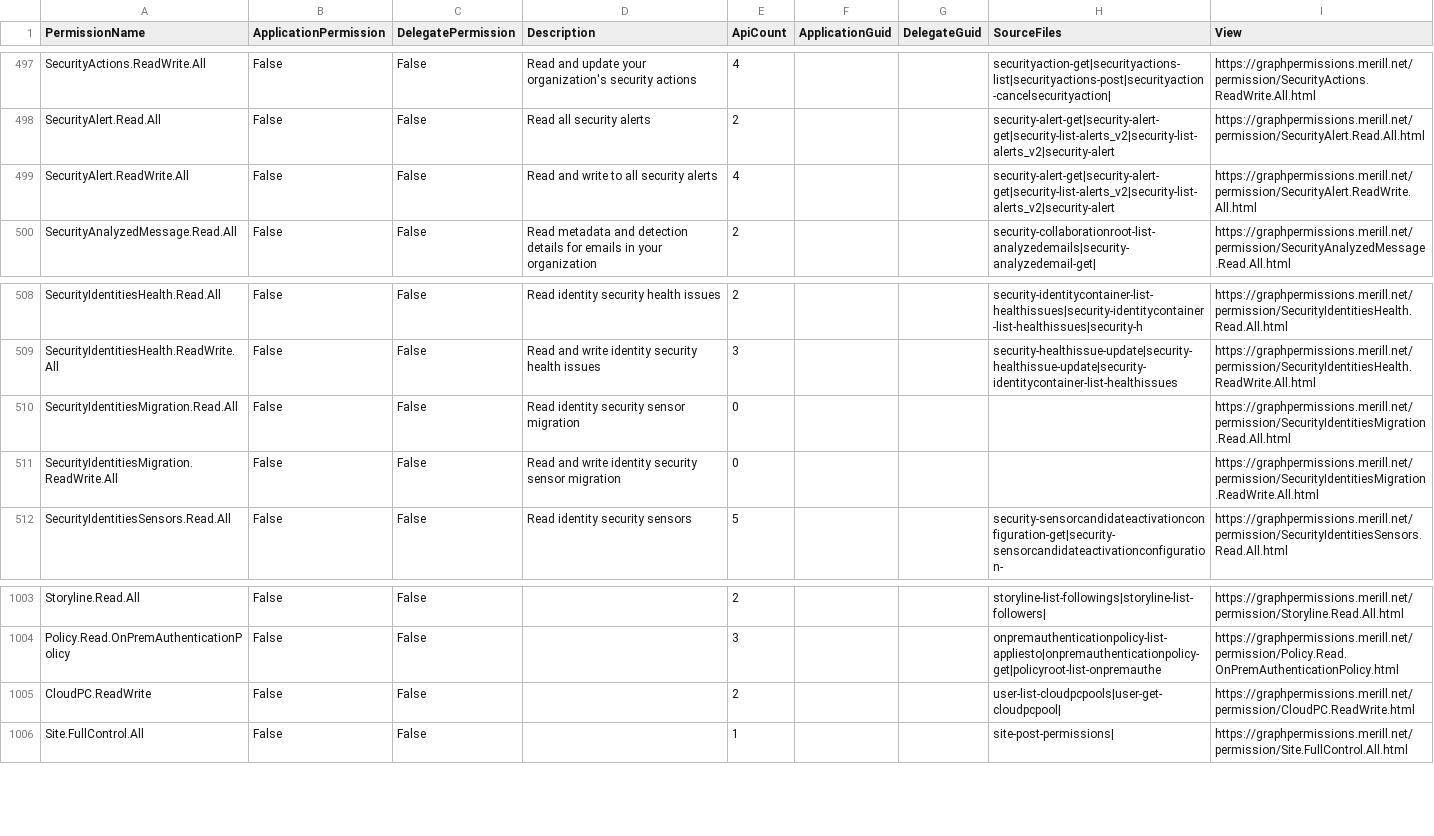
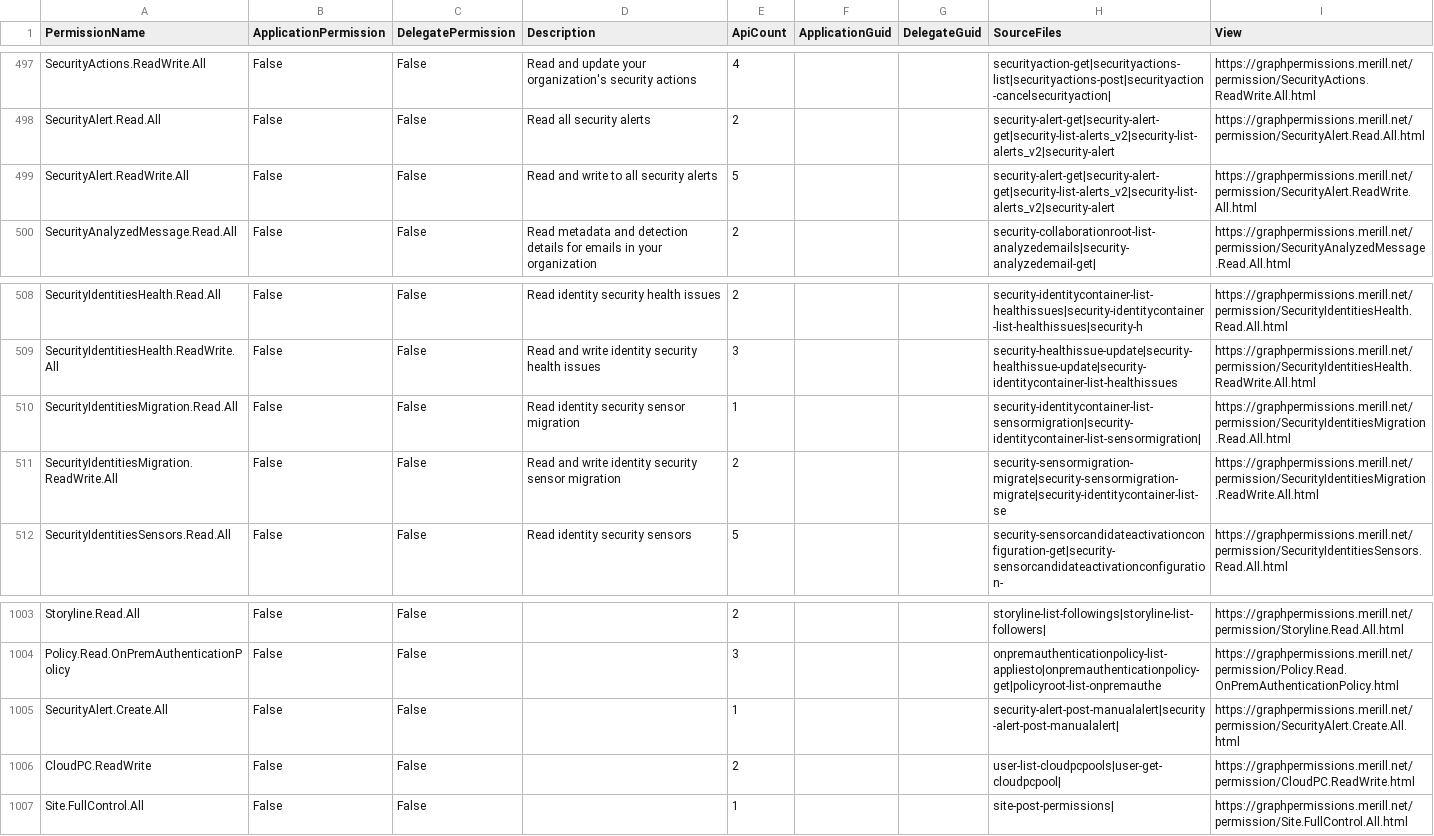
Before and after one commit to merill/graph-permissions-explorer, a CSV file: site/permission.csv, drawn as a sheet; only a part is shown, gaps mark what is left out.

```diff
--- a/site/permission.csv
+++ b/site/permission.csv
@@ -498,3 +498,3 @@ SecurityActions.ReadWrite.All,False,False,Read and update your organization's se
 SecurityAlert.Read.All,False,False,Read all security alerts,2,,,security-alert-get|security-alert-get|security-list-alerts_v2|security-list-alerts_v2|security-alert,https://graphpermissions.merill.net/permission/SecurityAlert.Read.All.html
-SecurityAlert.ReadWrite.All,False,False,Read and write to all security alerts,4,,,security-alert-get|security-alert-get|security-list-alerts_v2|security-list-alerts_v2|security-alert,https://graphpermissions.merill.net/permission/SecurityAlert.ReadWrite.All.html
+SecurityAlert.ReadWrite.All,False,False,Read and write to all security alerts,5,,,security-alert-get|security-alert-get|security-list-alerts_v2|security-list-alerts_v2|security-alert,https://graphpermissions.merill.net/permission/SecurityAlert.ReadWrite.All.html
 SecurityAnalyzedMessage.Read.All,False,False,Read metadata and detection details for emails in your organization,2,,,security-collaborationroot-list-analyzedemails|security-analyzedemail-get|,https://graphpermissions.merill.net/permission/SecurityAnalyzedMessage.Read.All.html
@@ -509,4 +509,4 @@ SecurityIdentitiesHealth.Read.All,False,False,Read identity security health issu
 SecurityIdentitiesHealth.ReadWrite.All,False,False,Read and write identity security health issues,3,,,security-healthissue-update|security-healthissue-update|security-identitycontainer-list-healthissues,https://graphpermissions.merill.net/permission/SecurityIdentitiesHealth.ReadWrite.All.html
-SecurityIdentitiesMigration.Read.All,False,False,Read identity security sensor migration,0,,,,https://graphpermissions.merill.net/permission/SecurityIdentitiesMigration.Read.All.html
-SecurityIdentitiesMigration.ReadWrite.All,False,False,Read and write identity security sensor migration,0,,,,https://graphpermissions.merill.net/permission/SecurityIdentitiesMigration.ReadWrite.All.html
+SecurityIdentitiesMigration.Read.All,False,False,Read identity security sensor migration,1,,,security-identitycontainer-list-sensormigration|security-identitycontainer-list-sensormigration|,https://graphpermissions.merill.net/permission/SecurityIdentitiesMigration.Read.All.html
+SecurityIdentitiesMigration.ReadWrite.All,False,False,Read and write identity security sensor migration,2,,,security-sensormigration-migrate|security-sensormigration-migrate|security-identitycontainer-list-se,https://graphpermissions.merill.net/permission/SecurityIdentitiesMigration.ReadWrite.All.html
 SecurityIdentitiesSensors.Read.All,False,False,Read identity security sensors,5,,,security-sensorcandidateactivationconfiguration-get|security-sensorcandidateactivationconfiguration-,https://graphpermissions.merill.net/permission/SecurityIdentitiesSensors.Read.All.html
@@ -1004,2 +1004,3 @@ Storyline.Read.All,False,False,,2,,,storyline-list-followings|storyline-list-fol
 Policy.Read.OnPremAuthenticationPolicy,False,False,,3,,,onpremauthenticationpolicy-list-appliesto|onpremauthenticationpolicy-get|policyroot-list-onpremauthe,https://graphpermissions.merill.net/permission/Policy.Read.OnPremAuthenticationPolicy.html
+SecurityAlert.Create.All,False,False,,1,,,security-alert-post-manualalert|security-alert-post-manualalert|,https://graphpermissions.merill.net/permission/SecurityAlert.Create.All.html
 CloudPC.ReadWrite,False,False,,2,,,user-list-cloudpcpools|user-get-cloudpcpool|,https://graphpermissions.merill.net/permission/CloudPC.ReadWrite.html
```
Also changed, not shown: 8 other files.
